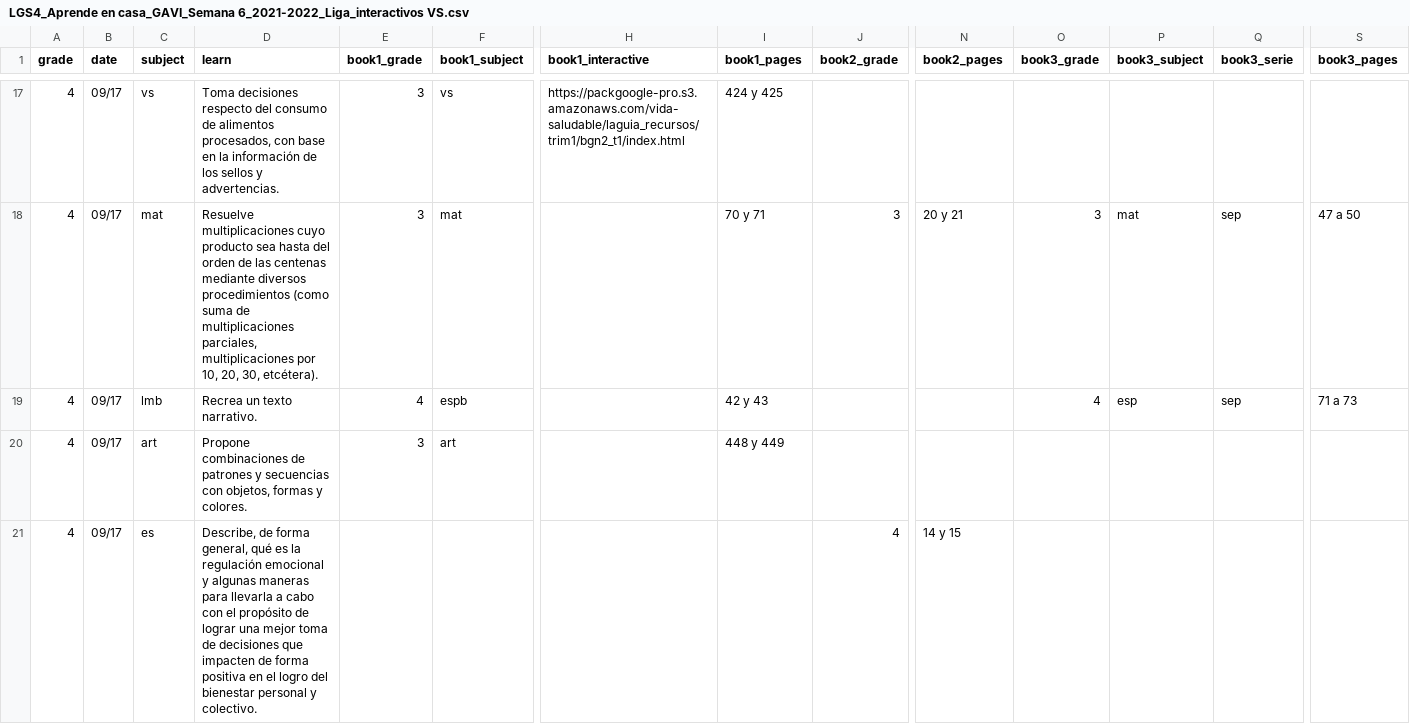
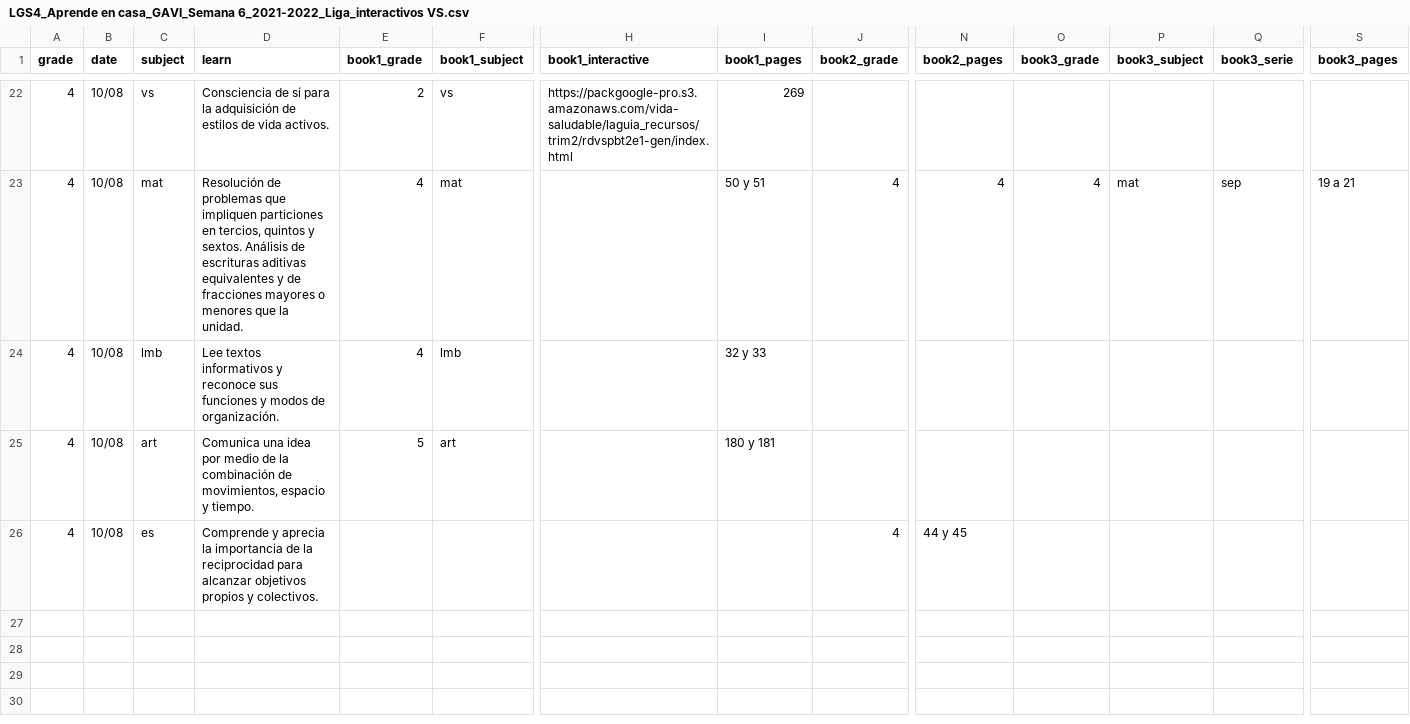
Before and after one commit to dannegm/gavi, a CSV file: santillana-recursos/semana 6/LGS4_Aprende en casa_GAVI_Semana 6_2021-2022_Liga_interactivos VS.csv, drawn as a sheet; only a part is shown, gaps mark what is left out; addresses are those after the commit; the diff covers the shown part only; the diff names each change by its address in the sheet, - before the commit and + after, or states it on an @@ line.

```diff
--- a/santillana-recursos/semana 6/LGS4_Aprende en casa_GAVI_Semana 6_2021-2022_Liga_interactivos VS.csv
+++ b/santillana-recursos/semana 6/LGS4_Aprende en casa_GAVI_Semana 6_2021-2022_Liga_interactivos VS.csv
-B22:B26 (date): 09/17
+B22:B26 (date): 10/08
-D22 (learn): Toma decisiones respecto del consumo de alimentos procesados, con base en la información de los sellos y advertencias.
+D22 (learn): Consciencia de sí para la adquisición de estilos de vida activos.
-E22 (book1_grade): 3
+E22 (book1_grade): 2
-H22 (book1_interactive): https://packgoogle-pro.s3.amazonaws.com/vida-saludable/laguia_recursos/trim1/bgn2_t1/index.html
+H22 (book1_interactive): https://packgoogle-pro.s3.amazonaws.com/vida-saludable/laguia_recursos/trim2/rdvspbt2e1-gen/index.html
-I22 (book1_pages): 424 y 425
+I22 (book1_pages): 269
-D23 (learn): Resuelve multiplicaciones cuyo producto sea hasta del orden de las centenas mediante diversos procedimientos (como suma de multiplicaciones parciales, multiplicaciones por 10, 20, 30, etcétera).
+D23 (learn): Resolución de problemas que impliquen particiones en tercios, quintos y sextos. Análisis de escrituras aditivas equivalentes y de fracciones mayores o menores que la unidad.
-E23 (book1_grade): 3
+E23 (book1_grade): 4
-I23 (book1_pages): 70 y 71
+I23 (book1_pages): 50 y 51
-J23 (book2_grade): 3
+J23 (book2_grade): 4
-N23 (book2_pages): 20 y 21
+N23 (book2_pages): 4
-O23 (book3_grade): 3
+O23 (book3_grade): 4
-S23 (book3_pages): 47 a 50
+S23 (book3_pages): 19 a 21
-D24 (learn): Recrea un texto narrativo.
+D24 (learn): Lee textos informativos y reconoce sus funciones y modos de organización.
-F24 (book1_subject): espb
+F24 (book1_subject): lmb
-I24 (book1_pages): 42 y 43
+I24 (book1_pages): 32 y 33
-O24 (book3_grade): 4
+O24 (book3_grade): (empty)
-P24 (book3_subject): esp
+P24 (book3_subject): (empty)
-Q24 (book3_serie): sep
+Q24 (book3_serie): (empty)
-S24 (book3_pages): 71 a 73
+S24 (book3_pages): (empty)
-D25 (learn): Propone combinaciones de patrones y secuencias con objetos, formas y colores.
+D25 (learn): Comunica una idea por medio de la combinación de movimientos, espacio y tiempo.
-E25 (book1_grade): 3
+E25 (book1_grade): 5
-I25 (book1_pages): 448 y 449
+I25 (book1_pages): 180 y 181
-D26 (learn): Describe, de forma general, qué es la regulación emocional y algunas maneras para llevarla a cabo con el propósito de lograr una mejor toma de decisiones que impacten de forma positiva en el logro del bienestar personal y colectivo.
+D26 (learn): Comprende y aprecia la importancia de la reciprocidad para alcanzar objetivos propios y colectivos.
-N26 (book2_pages): 14 y 15
+N26 (book2_pages): 44 y 45
```
Also changed, not shown: 6 added rows, 1 removed row and 65 edited cells elsewhere in this file, 1 other file.
